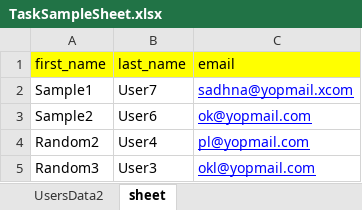
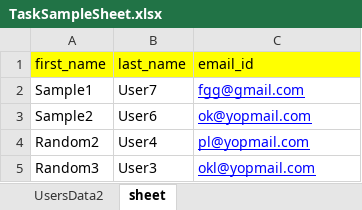
Before and after one commit to sadhnasingh/read_excel, an Excel workbook: lib/tasks/TaskSampleSheet.xlsx, sheet sheet, drawn as a sheet; values as stored, in another font and other column widths than the file's, no borders; the diff names each change by its address in the sheet, - before the commit and + after, or states it on an @@ line.

```diff
--- a/lib/tasks/TaskSampleSheet.xlsx (sheet sheet)
+++ b/lib/tasks/TaskSampleSheet.xlsx (sheet sheet)
-C1: email
+C1: email_id
-C2 (email_id): sadhna@yopmail.xcom
+C2 (email_id): fgg@gmail.com
```
Also changed, not shown: sheet UsersData2, 7 other files.
